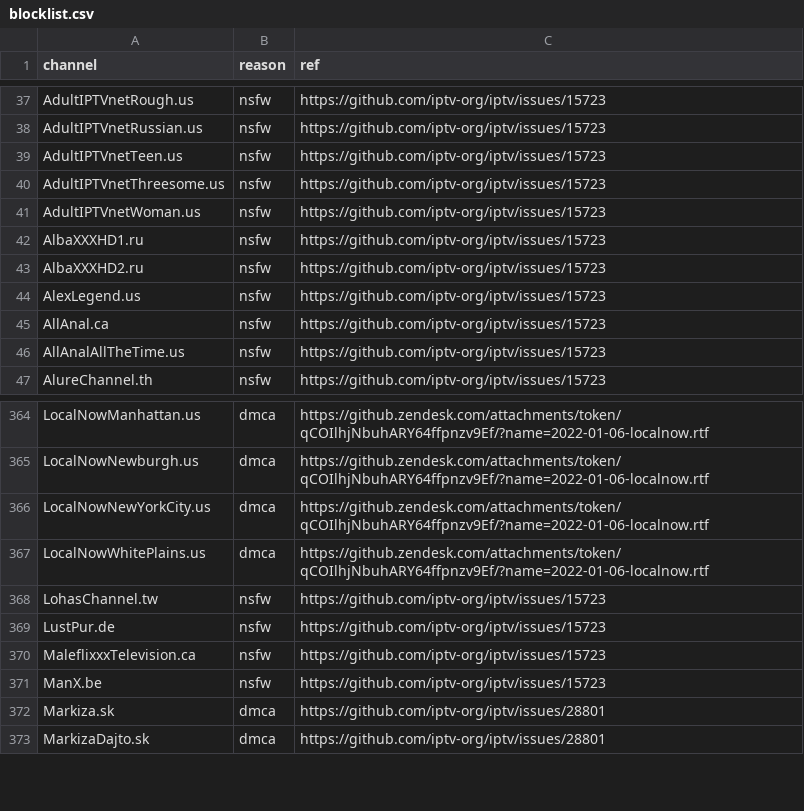
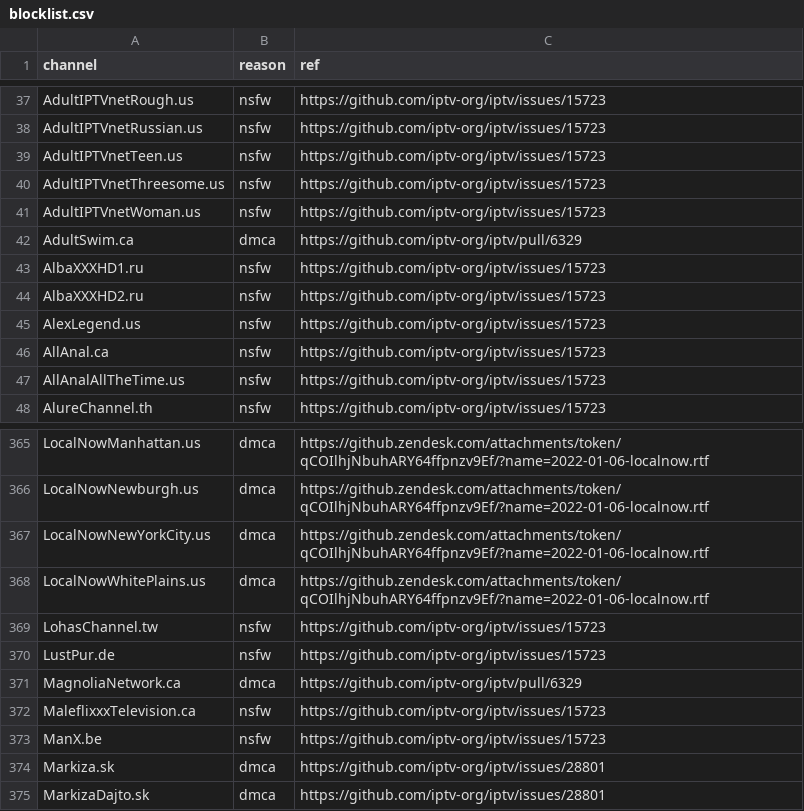
Before and after one commit to beingsk5/xoxo, a CSV file: data/blocklist.csv, drawn as a sheet; only a part is shown, gaps mark what is left out.

```diff
--- a/data/blocklist.csv
+++ b/data/blocklist.csv
@@ -41,2 +41,3 @@ AdultIPTVnetThreesome.us,nsfw,https://github.com/iptv-org/iptv/issues/15723
 AdultIPTVnetWoman.us,nsfw,https://github.com/iptv-org/iptv/issues/15723
+AdultSwim.ca,dmca,https://github.com/iptv-org/iptv/pull/6329
 AlbaXXXHD1.ru,nsfw,https://github.com/iptv-org/iptv/issues/15723
@@ -369,2 +370,3 @@ LohasChannel.tw,nsfw,https://github.com/iptv-org/iptv/issues/15723
 LustPur.de,nsfw,https://github.com/iptv-org/iptv/issues/15723
+MagnoliaNetwork.ca,dmca,https://github.com/iptv-org/iptv/pull/6329
 MaleflixxxTelevision.ca,nsfw,https://github.com/iptv-org/iptv/issues/15723
```
Also changed, not shown: 3 other files.
